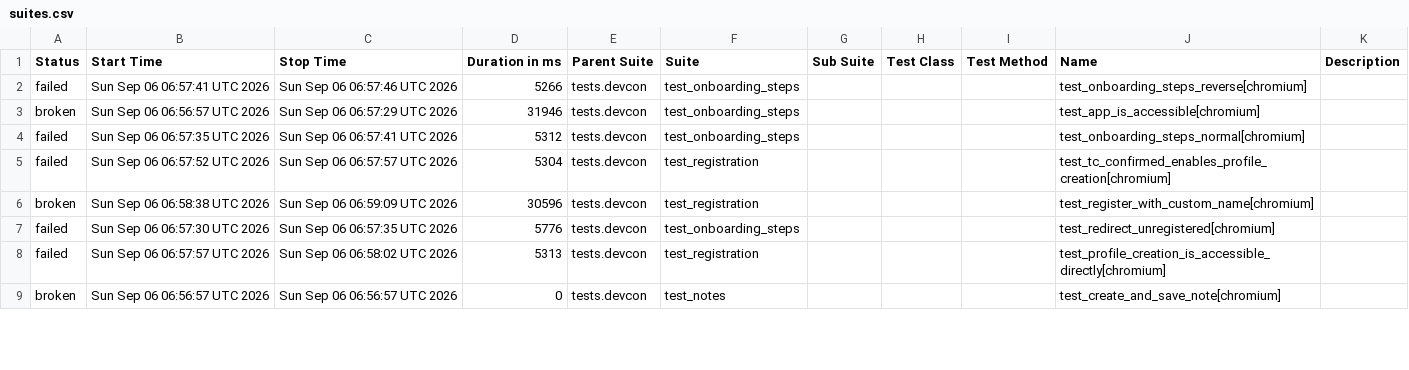
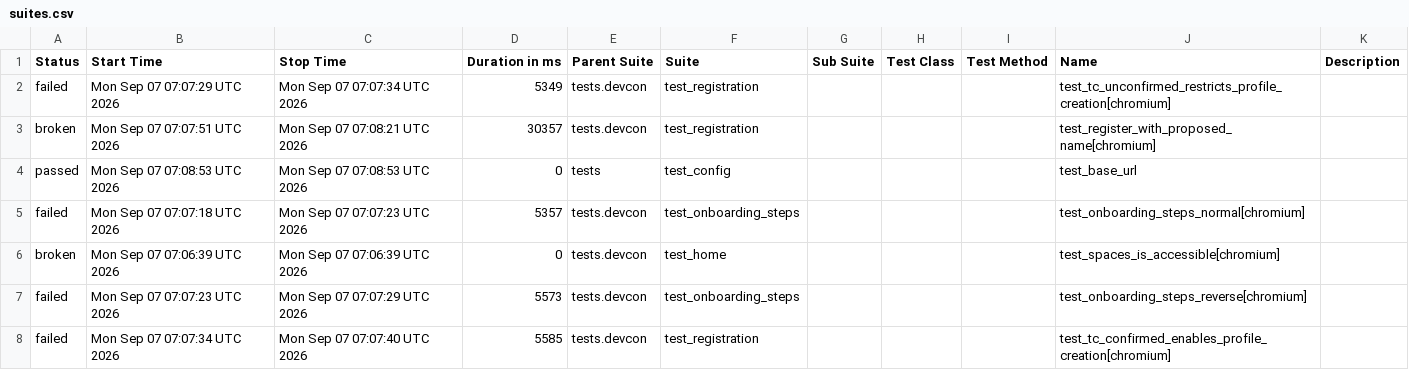
Before and after one commit to andrea-055/devcon_smoke_test, a CSV file: ETH.limo/data/suites.csv, drawn as a sheet; only a part is shown; the diff covers the shown part only.

```diff
--- a/ETH.limo/data/suites.csv
+++ b/ETH.limo/data/suites.csv
@@ -1,9 +1,8 @@
 "Status","Start Time","Stop Time","Duration in ms","Parent Suite","Suite","Sub Suite","Test Class","Test Method","Name","Description"
-"failed","Sun Sep 06 06:57:41 UTC 2026","Sun Sep 06 06:57:46 UTC 2026","5266","tests.devcon","test_onboarding_steps","","","","test_onboarding_steps_reverse[chromium]",""
-"broken","Sun Sep 06 06:56:57 UTC 2026","Sun Sep 06 06:57:29 UTC 2026","31946","tests.devcon","test_onboarding_steps","","","","test_app_is_accessible[chromium]",""
-"failed","Sun Sep 06 06:57:35 UTC 2026","Sun Sep 06 06:57:41 UTC 2026","5312","tests.devcon","test_onboarding_steps","","","","test_onboarding_steps_normal[chromium]",""
-"failed","Sun Sep 06 06:57:52 UTC 2026","Sun Sep 06 06:57:57 UTC 2026","5304","tests.devcon","test_registration","","","","test_tc_confirmed_enables_profile_creation[chromium]",""
-"broken","Sun Sep 06 06:58:38 UTC 2026","Sun Sep 06 06:59:09 UTC 2026","30596","tests.devcon","test_registration","","","","test_register_with_custom_name[chromium]",""
-"failed","Sun Sep 06 06:57:30 UTC 2026","Sun Sep 06 06:57:35 UTC 2026","5776","tests.devcon","test_onboarding_steps","","","","test_redirect_unregistered[chromium]",""
-"failed","Sun Sep 06 06:57:57 UTC 2026","Sun Sep 06 06:58:02 UTC 2026","5313","tests.devcon","test_registration","","","","test_profile_creation_is_accessible_directly[chromium]",""
-"broken","Sun Sep 06 06:56:57 UTC 2026","Sun Sep 06 06:56:57 UTC 2026","0","tests.devcon","test_notes","","","","test_create_and_save_note[chromium]",""
+"failed","Mon Sep 07 07:07:29 UTC 2026","Mon Sep 07 07:07:34 UTC 2026","5349","tests.devcon","test_registration","","","","test_tc_unconfirmed_restricts_profile_creation[chromium]",""
+"broken","Mon Sep 07 07:07:51 UTC 2026","Mon Sep 07 07:08:21 UTC 2026","30357","tests.devcon","test_registration","","","","test_register_with_proposed_name[chromium]",""
+"passed","Mon Sep 07 07:08:53 UTC 2026","Mon Sep 07 07:08:53 UTC 2026","0","tests","test_config","","","","test_base_url",""
+"failed","Mon Sep 07 07:07:18 UTC 2026","Mon Sep 07 07:07:23 UTC 2026","5357","tests.devcon","test_onboarding_steps","","","","test_onboarding_steps_normal[chromium]",""
+"broken","Mon Sep 07 07:06:39 UTC 2026","Mon Sep 07 07:06:39 UTC 2026","0","tests.devcon","test_home","","","","test_spaces_is_accessible[chromium]",""
+"failed","Mon Sep 07 07:07:23 UTC 2026","Mon Sep 07 07:07:29 UTC 2026","5573","tests.devcon","test_onboarding_steps","","","","test_onboarding_steps_reverse[chromium]",""
+"failed","Mon Sep 07 07:07:34 UTC 2026","Mon Sep 07 07:07:40 UTC 2026","5585","tests.devcon","test_registration","","","","test_tc_confirmed_enables_profile_creation[chromium]",""
```
Also changed, not shown: 2 added rows, 1 removed row and 18 edited cells elsewhere in this file, 54 other files.
